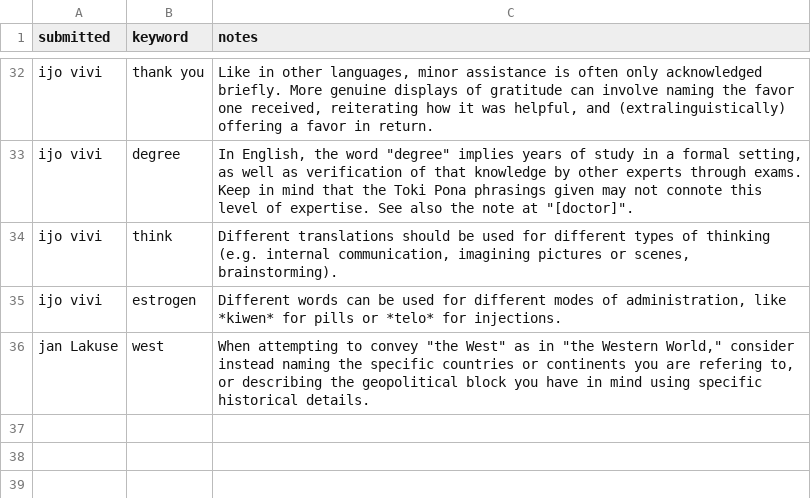
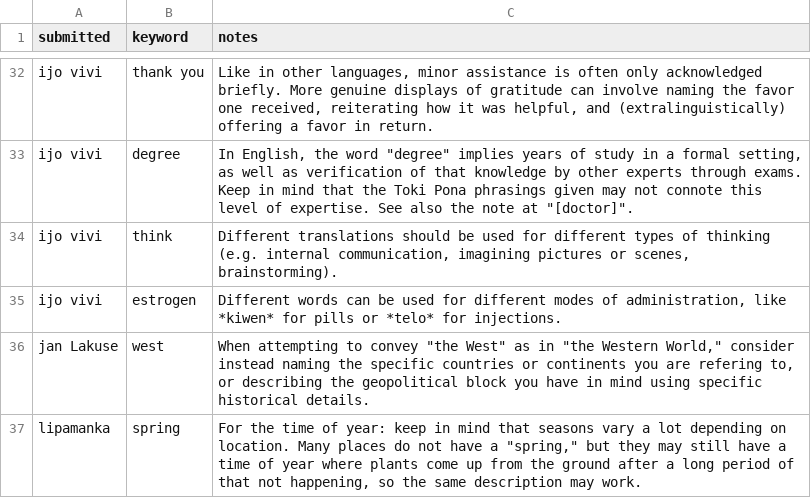
Before and after one commit to pona-la/kemeka.pona.la, a CSV file: data/notes.csv, drawn as a sheet; only a part is shown, gaps mark what is left out.

```diff
--- a/data/notes.csv
+++ b/data/notes.csv
@@ -54 +54,2 @@ ijo vivi,estrogen,"Different words can be used for different modes of administra
 jan Lakuse,west,"When attempting to convey ""the West"" as in ""the Western World,"" consider instead naming the specific countries or continents you are refering to, or describing the geopolitical block you have in mind using specific historical details."
+lipamanka,spring,"For the time of year: keep in mind that seasons vary a lot depending on location. Many places do not have a ""spring,"" but they may still have a time of year where plants come up from the ground after a long period of that not happening, so the same description may work. "
```
Also changed, not shown: data/definitions.csv.
